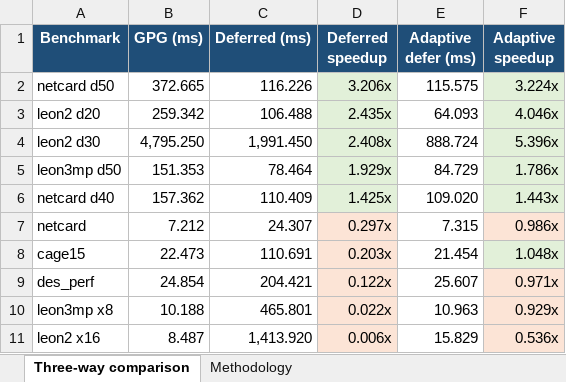
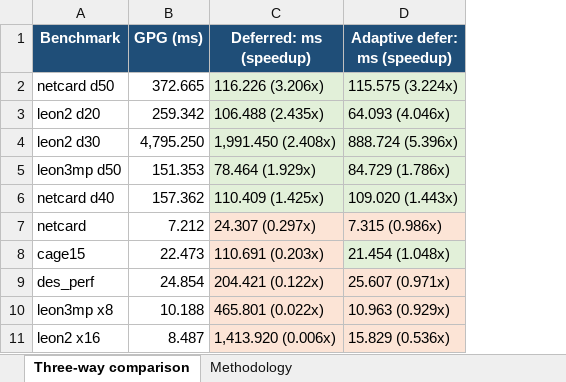
Before and after one commit to Randy1005/gpu-cpg, an Excel workbook: doc/presentation-data/gpg_deferred_adaptive_rtx5090_k1m.xlsx, sheet Three-way comparison, drawn as a sheet; values as stored, in another font and other column widths than the file's, no borders; table styles not drawn; removed rows and columns are numbered as before the commit, all else as after; the diff names each change by its address in the sheet, - before the commit and + after, or states it on an @@ line.

Commit message:
Refine three-way presentation workbook layout

```diff
--- a/doc/presentation-data/gpg_deferred_adaptive_rtx5090_k1m.xlsx (sheet Three-way comparison)
+++ b/doc/presentation-data/gpg_deferred_adaptive_rtx5090_k1m.xlsx (sheet Three-way comparison)
-column C (Deferred (ms)), rows 2-11: 116.226 | 106.488 | 1,991.450 | 78.464 | 110.409 | 24.307 | 110.691 | 204.421 | 465.801 | 1,413.920
-column D (Deferred speedup), rows 2-11: 3.206x | 2.435x | 2.408x | 1.929x | 1.425x | 0.297x | 0.203x | 0.122x | 0.022x | 0.006x
-column E (Adaptive defer (ms)), rows 2-11: 115.575 | 64.093 | 888.724 | 84.729 | 109.020 | 7.315 | 21.454 | 25.607 | 10.963 | 15.829
-column F (Adaptive speedup), rows 2-11: 3.224x | 4.046x | 5.396x | 1.786x | 1.443x | 0.986x | 1.048x | 0.971x | 0.929x | 0.536x
+column C (Deferred: ms (speedup)), rows 2-11: 116.226 (3.206x) | 106.488 (2.435x) | 1,991.450 (2.408x) | 78.464 (1.929x) | 110.409 (1.425x) | 24.307 (0.297x) | 110.691 (0.203x) | 204.421 (0.122x) | 465.801 (0.022x) | 1,413.920 (0.006x)
+column D (Adaptive defer: ms (speedup)), rows 2-11: 115.575 (3.224x) | 64.093 (4.046x) | 888.724 (5.396x) | 84.729 (1.786x) | 109.020 (1.443x) | 7.315 (0.986x) | 21.454 (1.048x) | 25.607 (0.971x) | 10.963 (0.929x) | 15.829 (0.536x)
```
Also changed, not shown: sheet Methodology.
